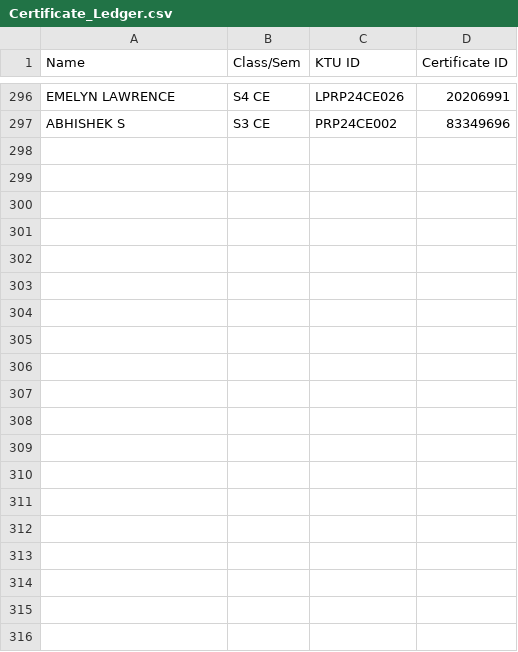
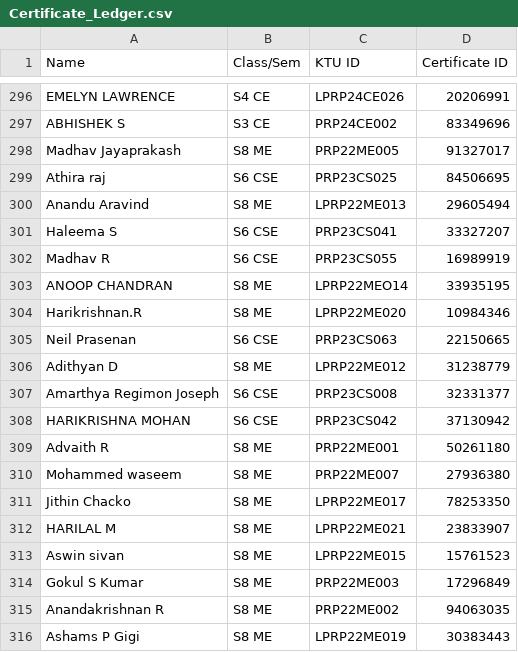
Before and after one commit to aswin7512/MECHVERSE, a CSV file: public/Certificate_Ledger.csv, drawn as a sheet; only a part is shown, gaps mark what is left out; the diff covers the shown part only; the diff names each change by its address in the sheet, - before the commit and + after, or states it on an @@ line.

Commit message:
Added More Certificates

```diff
--- a/public/Certificate_Ledger.csv
+++ b/public/Certificate_Ledger.csv
+row 298: Madhav Jayaprakash | S8 ME | PRP22ME005 | 91327017
+row 299: Athira raj | S6 CSE | PRP23CS025 | 84506695
+row 300: Anandu Aravind | S8 ME | LPRP22ME013 | 29605494
+row 301: Haleema S | S6 CSE | PRP23CS041 | 33327207
+row 302: Madhav R | S6 CSE | PRP23CS055 | 16989919
+row 303: ANOOP CHANDRAN | S8 ME | LPRP22MEO14 | 33935195
+row 304: Harikrishnan.R | S8 ME | LPRP22ME020 | 10984346
+row 305: Neil Prasenan | S6 CSE | PRP23CS063 | 22150665
+row 306: Adithyan D | S8 ME | LPRP22ME012 | 31238779
+row 307: Amarthya Regimon Joseph | S6 CSE | PRP23CS008 | 32331377
+row 308: HARIKRISHNA MOHAN | S6 CSE | PRP23CS042 | 37130942
+row 309: Advaith R | S8 ME | PRP22ME001 | 50261180
+row 310: Mohammed waseem | S8 ME | PRP22ME007 | 27936380
+row 311: Jithin Chacko | S8 ME | LPRP22ME017 | 78253350
+row 312: HARILAL M | S8 ME | LPRP22ME021 | 23833907
+row 313: Aswin sivan | S8 ME | LPRP22ME015 | 15761523
+row 314: Gokul S Kumar | S8 ME | PRP22ME003 | 17296849
+row 315: Anandakrishnan R | S8 ME | PRP22ME002 | 94063035
+row 316: Ashams P Gigi | S8 ME | LPRP22ME019 | 30383443
```
Also changed, not shown: 24 added rows elsewhere in this file, 44 other files.
